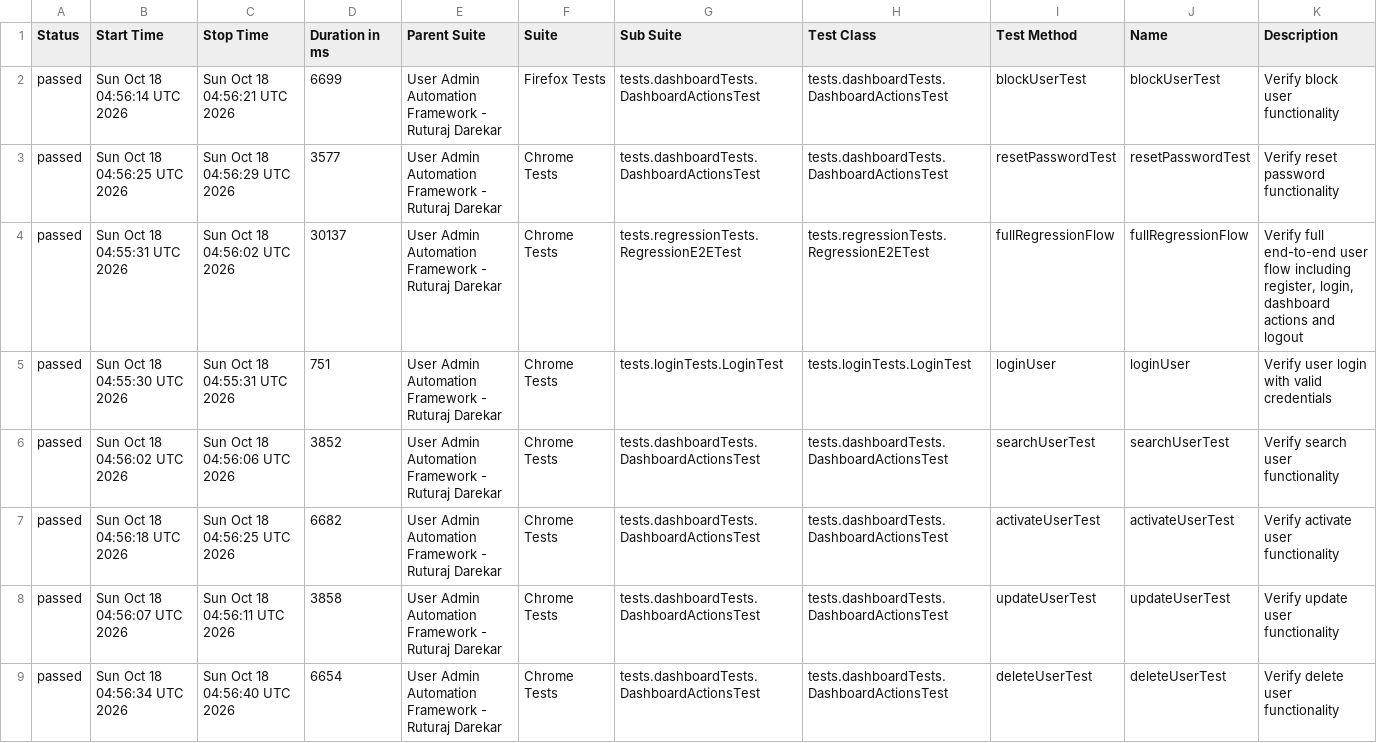
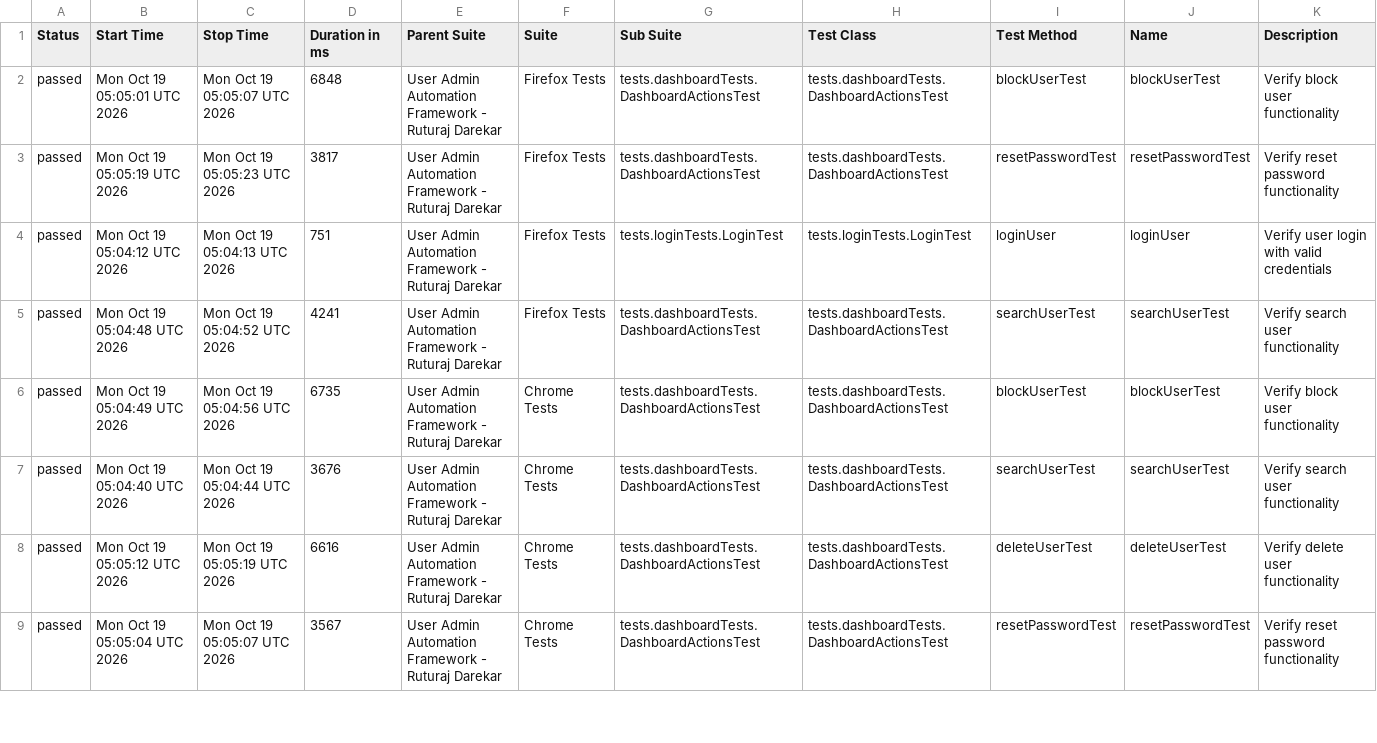
Before and after one commit to Ruturaj0861/user-admin-automation, a CSV file: data/suites.csv, drawn as a sheet; only a part is shown; the diff covers the shown part only.

```diff
--- a/data/suites.csv
+++ b/data/suites.csv
@@ -1,9 +1,9 @@
 "Status","Start Time","Stop Time","Duration in ms","Parent Suite","Suite","Sub Suite","Test Class","Test Method","Name","Description"
-"passed","Sun Oct 18 04:56:14 UTC 2026","Sun Oct 18 04:56:21 UTC 2026","6699","User Admin Automation Framework - Ruturaj Darekar","Firefox Tests","tests.dashboardTests.DashboardActionsTest","tests.dashboardTests.DashboardActionsTest","blockUserTest","blockUserTest","Verify block user functionality"
-"passed","Sun Oct 18 04:56:25 UTC 2026","Sun Oct 18 04:56:29 UTC 2026","3577","User Admin Automation Framework - Ruturaj Darekar","Chrome Tests","tests.dashboardTests.DashboardActionsTest","tests.dashboardTests.DashboardActionsTest","resetPasswordTest","resetPasswordTest","Verify reset password functionality"
-"passed","Sun Oct 18 04:55:31 UTC 2026","Sun Oct 18 04:56:02 UTC 2026","30137","User Admin Automation Framework - Ruturaj Darekar","Chrome Tests","tests.regressionTests.RegressionE2ETest","tests.regressionTests.RegressionE2ETest","fullRegressionFlow","fullRegressionFlow","Verify full end-to-end user flow including register, login, dashboard actions and logout"
-"passed","Sun Oct 18 04:55:30 UTC 2026","Sun Oct 18 04:55:31 UTC 2026","751","User Admin Automation Framework - Ruturaj Darekar","Chrome Tests","tests.loginTests.LoginTest","tests.loginTests.LoginTest","loginUser","loginUser","Verify user login with valid credentials"
-"passed","Sun Oct 18 04:56:02 UTC 2026","Sun Oct 18 04:56:06 UTC 2026","3852","User Admin Automation Framework - Ruturaj Darekar","Chrome Tests","tests.dashboardTests.DashboardActionsTest","tests.dashboardTests.DashboardActionsTest","searchUserTest","searchUserTest","Verify search user functionality"
-"passed","Sun Oct 18 04:56:18 UTC 2026","Sun Oct 18 04:56:25 UTC 2026","6682","User Admin Automation Framework - Ruturaj Darekar","Chrome Tests","tests.dashboardTests.DashboardActionsTest","tests.dashboardTests.DashboardActionsTest","activateUserTest","activateUserTest","Verify activate user functionality"
-"passed","Sun Oct 18 04:56:07 UTC 2026","Sun Oct 18 04:56:11 UTC 2026","3858","User Admin Automation Framework - Ruturaj Darekar","Chrome Tests","tests.dashboardTests.DashboardActionsTest","tests.dashboardTests.DashboardActionsTest","updateUserTest","updateUserTest","Verify update user functionality"
-"passed","Sun Oct 18 04:56:34 UTC 2026","Sun Oct 18 04:56:40 UTC 2026","6654","User Admin Automation Framework - Ruturaj Darekar","Chrome Tests","tests.dashboardTests.DashboardActionsTest","tests.dashboardTests.DashboardActionsTest","deleteUserTest","deleteUserTest","Verify delete user functionality"
+"passed","Mon Oct 19 05:05:01 UTC 2026","Mon Oct 19 05:05:07 UTC 2026","6848","User Admin Automation Framework - Ruturaj Darekar","Firefox Tests","tests.dashboardTests.DashboardActionsTest","tests.dashboardTests.DashboardActionsTest","blockUserTest","blockUserTest","Verify block user functionality"
+"passed","Mon Oct 19 05:05:19 UTC 2026","Mon Oct 19 05:05:23 UTC 2026","3817","User Admin Automation Framework - Ruturaj Darekar","Firefox Tests","tests.dashboardTests.DashboardActionsTest","tests.dashboardTests.DashboardActionsTest","resetPasswordTest","resetPasswordTest","Verify reset password functionality"
+"passed","Mon Oct 19 05:04:12 UTC 2026","Mon Oct 19 05:04:13 UTC 2026","751","User Admin Automation Framework - Ruturaj Darekar","Firefox Tests","tests.loginTests.LoginTest","tests.loginTests.LoginTest","loginUser","loginUser","Verify user login with valid credentials"
+"passed","Mon Oct 19 05:04:48 UTC 2026","Mon Oct 19 05:04:52 UTC 2026","4241","User Admin Automation Framework - Ruturaj Darekar","Firefox Tests","tests.dashboardTests.DashboardActionsTest","tests.dashboardTests.DashboardActionsTest","searchUserTest","searchUserTest","Verify search user functionality"
+"passed","Mon Oct 19 05:04:49 UTC 2026","Mon Oct 19 05:04:56 UTC 2026","6735","User Admin Automation Framework - Ruturaj Darekar","Chrome Tests","tests.dashboardTests.DashboardActionsTest","tests.dashboardTests.DashboardActionsTest","blockUserTest","blockUserTest","Verify block user functionality"
+"passed","Mon Oct 19 05:04:40 UTC 2026","Mon Oct 19 05:04:44 UTC 2026","3676","User Admin Automation Framework - Ruturaj Darekar","Chrome Tests","tests.dashboardTests.DashboardActionsTest","tests.dashboardTests.DashboardActionsTest","searchUserTest","searchUserTest","Verify search user functionality"
+"passed","Mon Oct 19 05:05:12 UTC 2026","Mon Oct 19 05:05:19 UTC 2026","6616","User Admin Automation Framework - Ruturaj Darekar","Chrome Tests","tests.dashboardTests.DashboardActionsTest","tests.dashboardTests.DashboardActionsTest","deleteUserTest","deleteUserTest","Verify delete user functionality"
+"passed","Mon Oct 19 05:05:04 UTC 2026","Mon Oct 19 05:05:07 UTC 2026","3567","User Admin Automation Framework - Ruturaj Darekar","Chrome Tests","tests.dashboardTests.DashboardActionsTest","tests.dashboardTests.DashboardActionsTest","resetPasswordTest","resetPasswordTest","Verify reset password functionality"
```
Also changed, not shown: 5 added rows, 5 removed rows and 28 edited cells elsewhere in this file, 55 other files.
